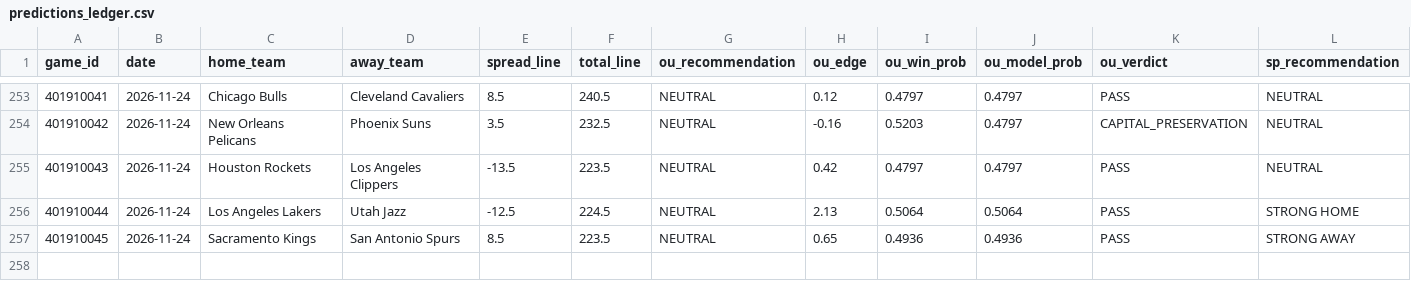
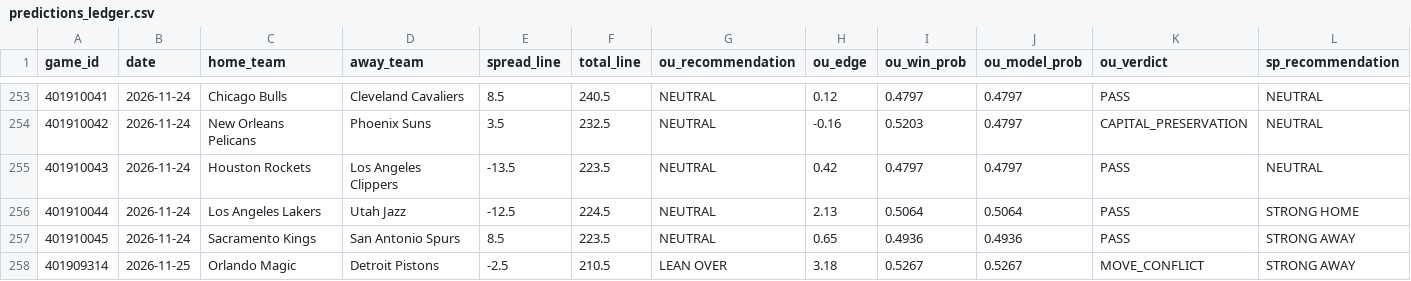
Before and after one commit to Thakky001/NBA, a CSV file: data/raw/predictions_ledger.csv, drawn as a sheet; only a part is shown, gaps mark what is left out; rows hold the shown columns only; the diff names each change by its address in the sheet, - before the commit and + after, or states it on an @@ line.

```diff
--- a/data/raw/predictions_ledger.csv
+++ b/data/raw/predictions_ledger.csv
+row 258: 401909314 | 2026-11-25 | Orlando Magic | Detroit Pistons | -2.5 | 210.5 | LEAN OVER | 3.18 | 0.5267 | 0.5267 | MOVE_CONFLICT | STRONG AWAY
```
Also changed, not shown: data/raw/espn_injuries.csv, 2 other files.
